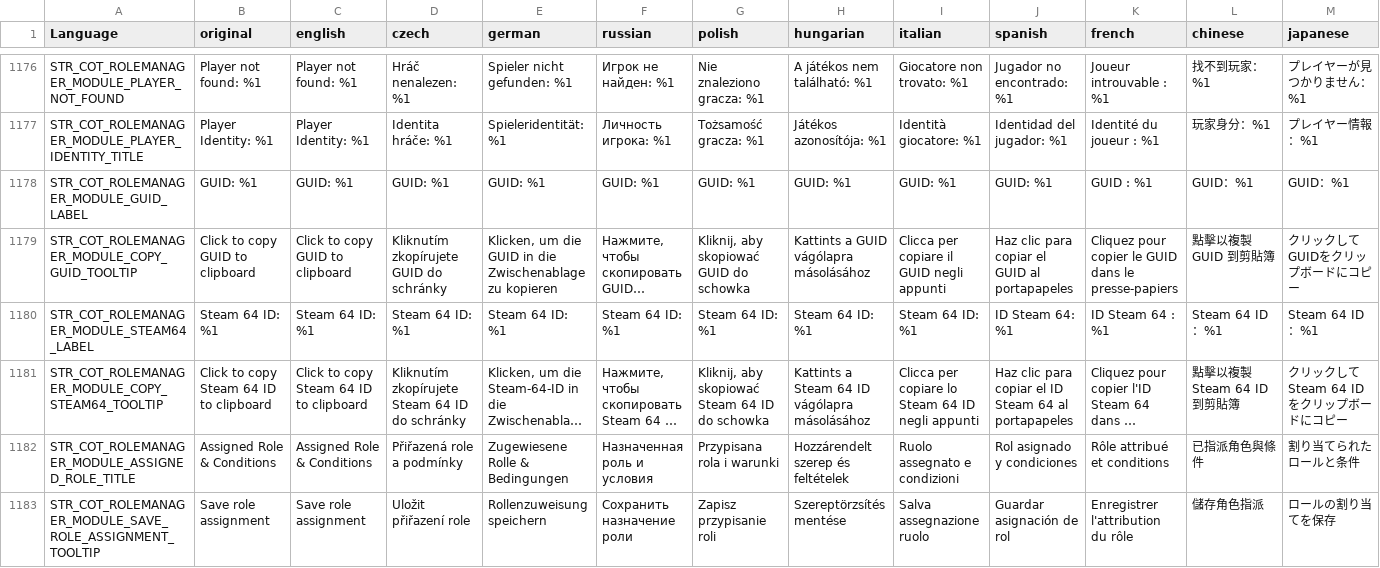
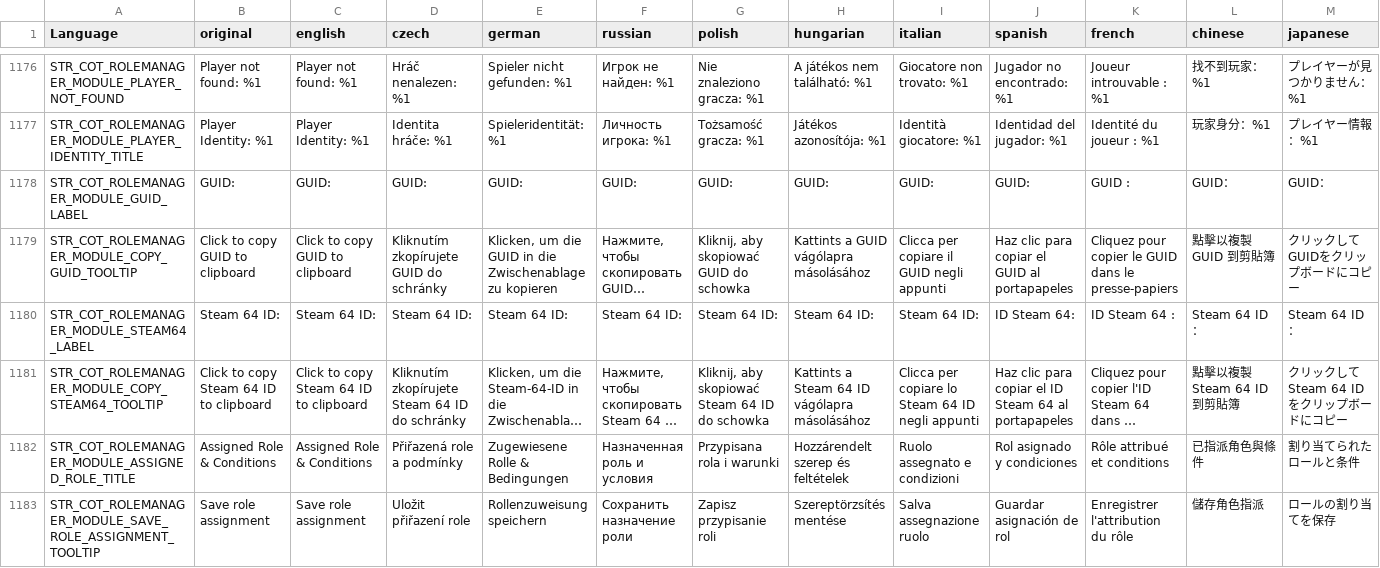
Before and after one commit to Jacob-Mango/DayZ-CommunityOnlineTools, a CSV file: JM/COT/languagecore/stringtable.csv, drawn as a sheet; only a part is shown, gaps mark what is left out; long unchanged cells end in …; the diff covers the shown part only; the diff names each change by its address in the sheet, - before the commit and + after, or states it on an @@ line.

Commit message:
Removed unused placeholder

```diff
--- a/JM/COT/languagecore/stringtable.csv
+++ b/JM/COT/languagecore/stringtable.csv
-B1178 (original): GUID: %1
+B1178 (original): GUID:
-C1178 (english): GUID: %1
+C1178 (english): GUID:
-D1178 (czech): GUID: %1
+D1178 (czech): GUID:
-E1178 (german): GUID: %1
+E1178 (german): GUID:
-F1178 (russian): GUID: %1
+F1178 (russian): GUID:
-G1178 (polish): GUID: %1
+G1178 (polish): GUID:
-H1178 (hungarian): GUID: %1
+H1178 (hungarian): GUID:
-I1178 (italian): GUID: %1
+I1178 (italian): GUID:
-J1178 (spanish): GUID: %1
+J1178 (spanish): GUID:
-K1178 (french): GUID : %1
+K1178 (french): GUID :
-L1178 (chinese): GUID：%1
+L1178 (chinese): GUID：
-M1178 (japanese): GUID：%1
+M1178 (japanese): GUID：
-B1180 (original): Steam 64 ID: %1
+B1180 (original): Steam 64 ID:
-C1180 (english): Steam 64 ID: %1
+C1180 (english): Steam 64 ID:
-D1180 (czech): Steam 64 ID: %1
+D1180 (czech): Steam 64 ID:
-E1180 (german): Steam 64 ID: %1
+E1180 (german): Steam 64 ID:
-F1180 (russian): Steam 64 ID: %1
+F1180 (russian): Steam 64 ID:
-G1180 (polish): Steam 64 ID: %1
+G1180 (polish): Steam 64 ID:
-H1180 (hungarian): Steam 64 ID: %1
+H1180 (hungarian): Steam 64 ID:
-I1180 (italian): Steam 64 ID: %1
+I1180 (italian): Steam 64 ID:
-J1180 (spanish): ID Steam 64: %1
+J1180 (spanish): ID Steam 64:
-K1180 (french): ID Steam 64 : %1
+K1180 (french): ID Steam 64 :
-L1180 (chinese): Steam 64 ID：%1
+L1180 (chinese): Steam 64 ID：
-M1180 (japanese): Steam 64 ID：%1
+M1180 (japanese): Steam 64 ID：
```
Also changed, not shown: 4 edited cells elsewhere in this file.
